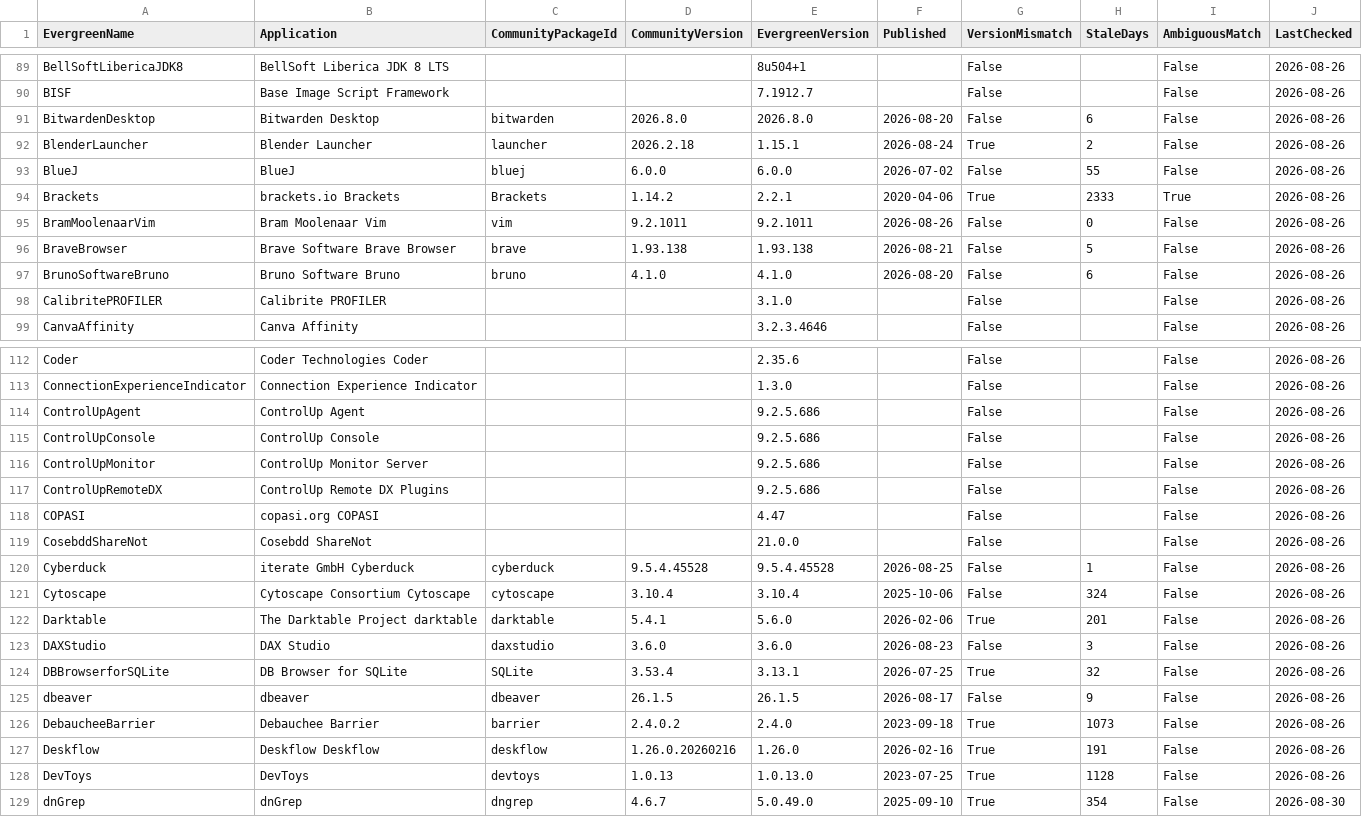
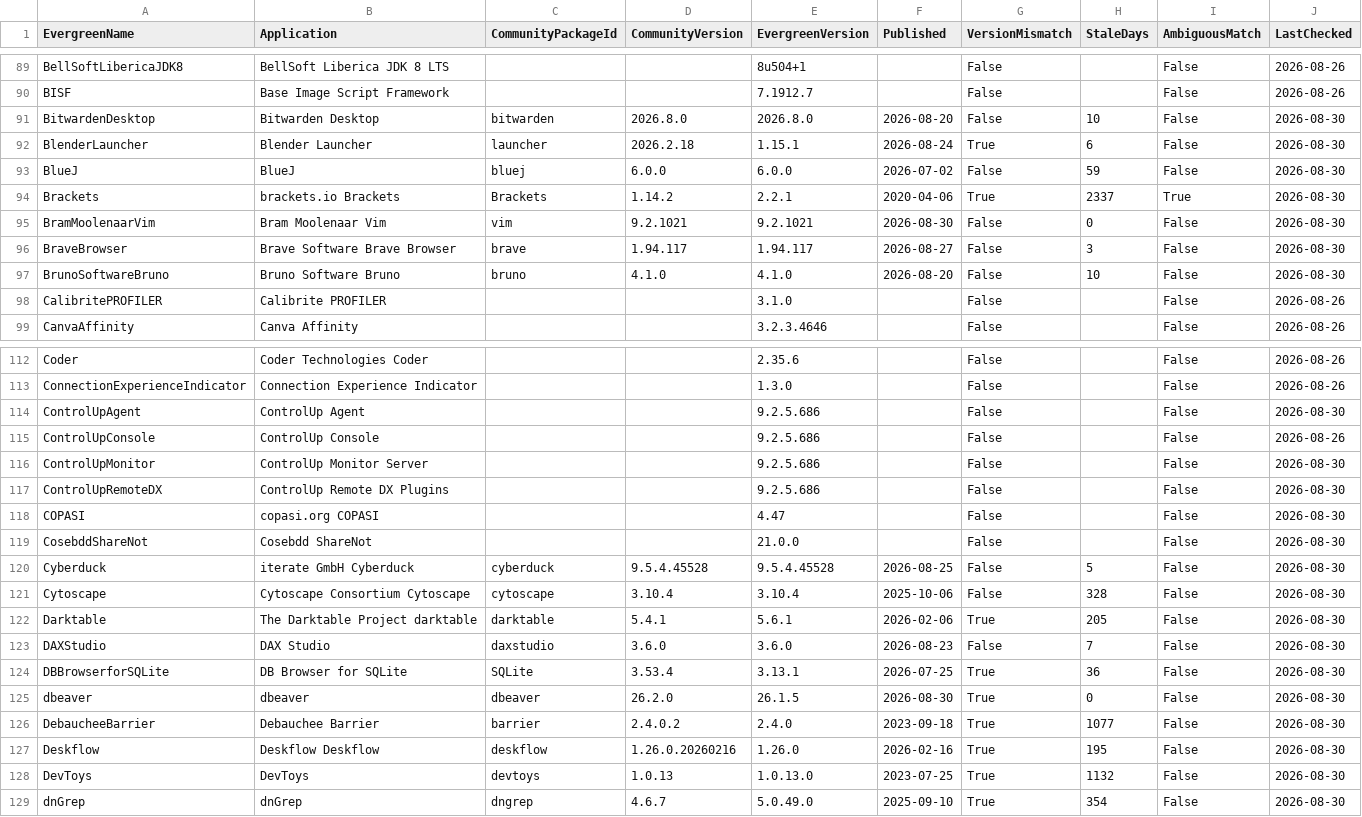
Before and after one commit to patsaindon/chocolatey-packages, a CSV file: prospecting/community-version-reference.csv, drawn as a sheet; only a part is shown, gaps mark what is left out; the diff covers the shown part only.

```diff
--- a/prospecting/community-version-reference.csv
+++ b/prospecting/community-version-reference.csv
@@ -90,9 +90,9 @@
 "BISF","Base Image Script Framework","","","7.1912.7","","False","","False","2026-08-26"
-"BitwardenDesktop","Bitwarden Desktop","bitwarden","2026.8.0","2026.8.0","2026-08-20","False","6","False","2026-08-26"
-"BlenderLauncher","Blender Launcher","launcher","2026.2.18","1.15.1","2026-08-24","True","2","False","2026-08-26"
-"BlueJ","BlueJ","bluej","6.0.0","6.0.0","2026-07-02","False","55","False","2026-08-26"
-"Brackets","brackets.io Brackets","Brackets","1.14.2","2.2.1","2020-04-06","True","2333","True","2026-08-26"
-"BramMoolenaarVim","Bram Moolenaar Vim","vim","9.2.1011","9.2.1011","2026-08-26","False","0","False","2026-08-26"
-"BraveBrowser","Brave Software Brave Browser","brave","1.93.138","1.93.138","2026-08-21","False","5","False","2026-08-26"
-"BrunoSoftwareBruno","Bruno Software Bruno","bruno","4.1.0","4.1.0","2026-08-20","False","6","False","2026-08-26"
+"BitwardenDesktop","Bitwarden Desktop","bitwarden","2026.8.0","2026.8.0","2026-08-20","False","10","False","2026-08-30"
+"BlenderLauncher","Blender Launcher","launcher","2026.2.18","1.15.1","2026-08-24","True","6","False","2026-08-30"
+"BlueJ","BlueJ","bluej","6.0.0","6.0.0","2026-07-02","False","59","False","2026-08-30"
+"Brackets","brackets.io Brackets","Brackets","1.14.2","2.2.1","2020-04-06","True","2337","True","2026-08-30"
+"BramMoolenaarVim","Bram Moolenaar Vim","vim","9.2.1021","9.2.1021","2026-08-30","False","0","False","2026-08-30"
+"BraveBrowser","Brave Software Brave Browser","brave","1.94.117","1.94.117","2026-08-27","False","3","False","2026-08-30"
+"BrunoSoftwareBruno","Bruno Software Bruno","bruno","4.1.0","4.1.0","2026-08-20","False","10","False","2026-08-30"
 "CalibritePROFILER","Calibrite PROFILER","","","3.1.0","","False","","False","2026-08-26"
@@ -113,17 +113,17 @@
 "ConnectionExperienceIndicator","Connection Experience Indicator","","","1.3.0","","False","","False","2026-08-26"
-"ControlUpAgent","ControlUp Agent","","","9.2.5.686","","False","","False","2026-08-26"
+"ControlUpAgent","ControlUp Agent",,,"9.2.5.686",,"False",,"False","2026-08-30"
 "ControlUpConsole","ControlUp Console","","","9.2.5.686","","False","","False","2026-08-26"
-"ControlUpMonitor","ControlUp Monitor Server","","","9.2.5.686","","False","","False","2026-08-26"
-"ControlUpRemoteDX","ControlUp Remote DX Plugins","","","9.2.5.686","","False","","False","2026-08-26"
-"COPASI","copasi.org COPASI","","","4.47","","False","","False","2026-08-26"
-"CosebddShareNot","Cosebdd ShareNot","","","21.0.0","","False","","False","2026-08-26"
-"Cyberduck","iterate GmbH Cyberduck","cyberduck","9.5.4.45528","9.5.4.45528","2026-08-25","False","1","False","2026-08-26"
-"Cytoscape","Cytoscape Consortium Cytoscape","cytoscape","3.10.4","3.10.4","2025-10-06","False","324","False","2026-08-26"
-"Darktable","The Darktable Project darktable","darktable","5.4.1","5.6.0","2026-02-06","True","201","False","2026-08-26"
-"DAXStudio","DAX Studio","daxstudio","3.6.0","3.6.0","2026-08-23","False","3","False","2026-08-26"
-"DBBrowserforSQLite","DB Browser for SQLite","SQLite","3.53.4","3.13.1","2026-07-25","True","32","False","2026-08-26"
-"dbeaver","dbeaver","dbeaver","26.1.5","26.1.5","2026-08-17","False","9","False","2026-08-26"
-"DebaucheeBarrier","Debauchee Barrier","barrier","2.4.0.2","2.4.0","2023-09-18","True","1073","False","2026-08-26"
-"Deskflow","Deskflow Deskflow","deskflow","1.26.0.20260216","1.26.0","2026-02-16","True","191","False","2026-08-26"
-"DevToys","DevToys","devtoys","1.0.13","1.0.13.0","2023-07-25","True","1128","False","2026-08-26"
+"ControlUpMonitor","ControlUp Monitor Server",,,"9.2.5.686",,"False",,"False","2026-08-30"
+"ControlUpRemoteDX","ControlUp Remote DX Plugins",,,"9.2.5.686",,"False",,"False","2026-08-30"
+"COPASI","copasi.org COPASI",,,"4.47",,"False",,"False","2026-08-30"
+"CosebddShareNot","Cosebdd ShareNot",,,"21.0.0",,"False",,"False","2026-08-30"
+"Cyberduck","iterate GmbH Cyberduck","cyberduck","9.5.4.45528","9.5.4.45528","2026-08-25","False","5","False","2026-08-30"
+"Cytoscape","Cytoscape Consortium Cytoscape","cytoscape","3.10.4","3.10.4","2025-10-06","False","328","False","2026-08-30"
+"Darktable","The Darktable Project darktable","darktable","5.4.1","5.6.1","2026-02-06","True","205","False","2026-08-30"
+"DAXStudio","DAX Studio","daxstudio","3.6.0","3.6.0","2026-08-23","False","7","False","2026-08-30"
+"DBBrowserforSQLite","DB Browser for SQLite","SQLite","3.53.4","3.13.1","2026-07-25","True","36","False","2026-08-30"
+"dbeaver","dbeaver","dbeaver","26.2.0","26.1.5","2026-08-30","True","0","False","2026-08-30"
+"DebaucheeBarrier","Debauchee Barrier","barrier","2.4.0.2","2.4.0","2023-09-18","True","1077","False","2026-08-30"
+"Deskflow","Deskflow Deskflow","deskflow","1.26.0.20260216","1.26.0","2026-02-16","True","195","False","2026-08-30"
+"DevToys","DevToys","devtoys","1.0.13","1.0.13.0","2023-07-25","True","1132","False","2026-08-30"
 "dnGrep","dnGrep","dngrep","4.6.7","5.0.49.0","2025-09-10","True","354","False","2026-08-30"
```
Also changed, not shown: 19 edited cells elsewhere in this file.
